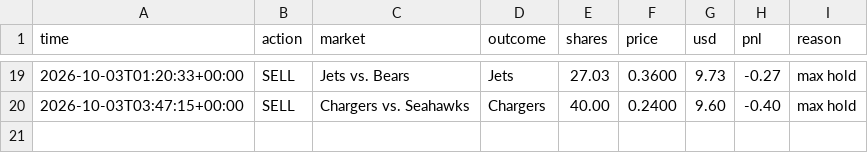
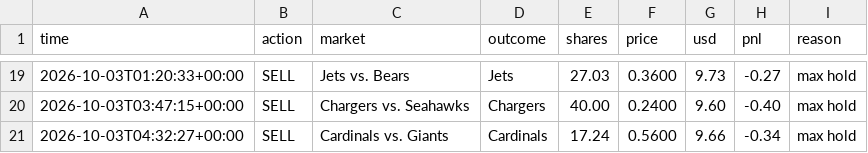
Before and after one commit to MoldyAxis395/polymarket-news-bot, a CSV file: data/trades.csv, drawn as a sheet; only a part is shown, gaps mark what is left out.

```diff
--- a/data/trades.csv
+++ b/data/trades.csv
@@ -20 +20,2 @@ time,action,market,outcome,shares,price,usd,pnl,reason
 2026-10-03T03:47:15+00:00,SELL,Chargers vs. Seahawks,Chargers,40.00,0.2400,9.60,-0.40,max hold
+2026-10-03T04:32:27+00:00,SELL,Cardinals vs. Giants,Cardinals,17.24,0.5600,9.66,-0.34,max hold
```
Also changed, not shown: 4 other files.
